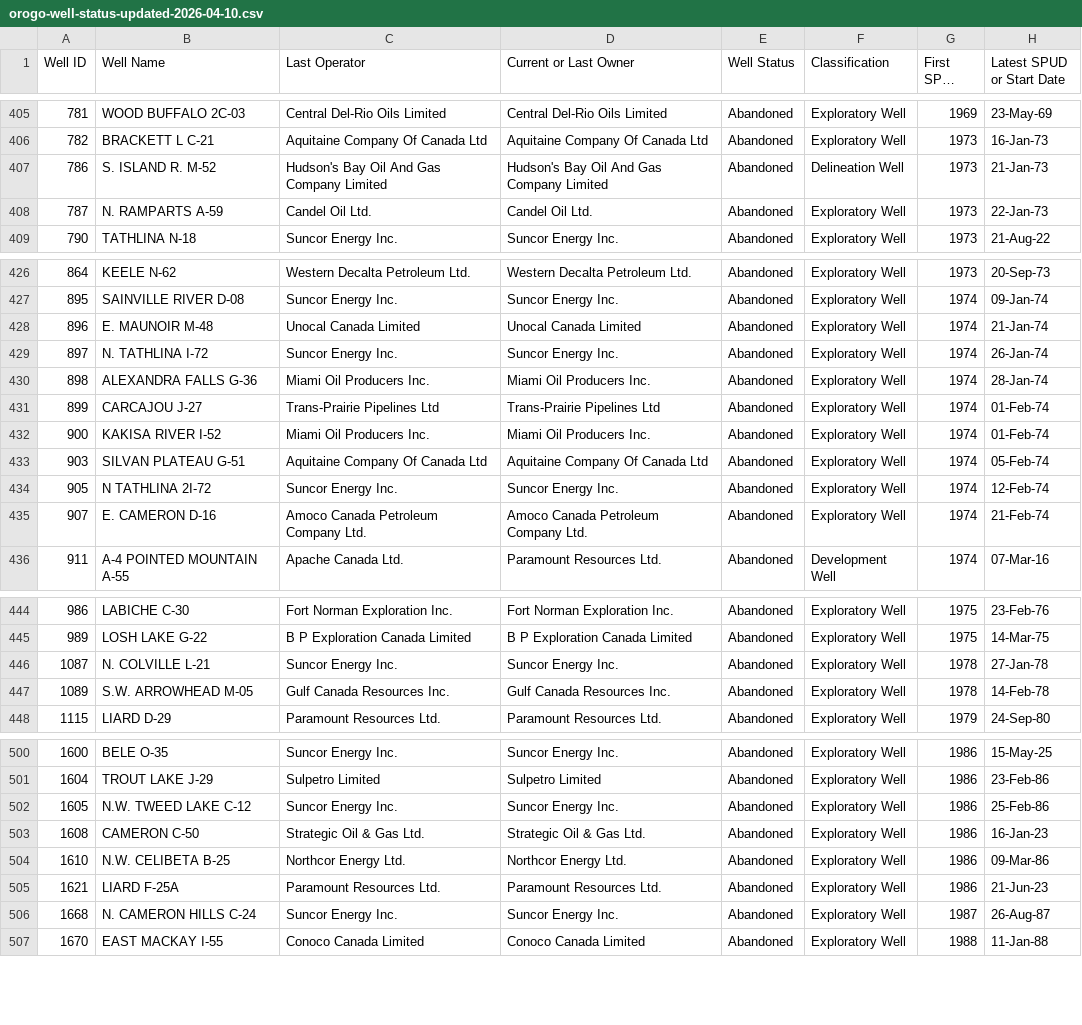
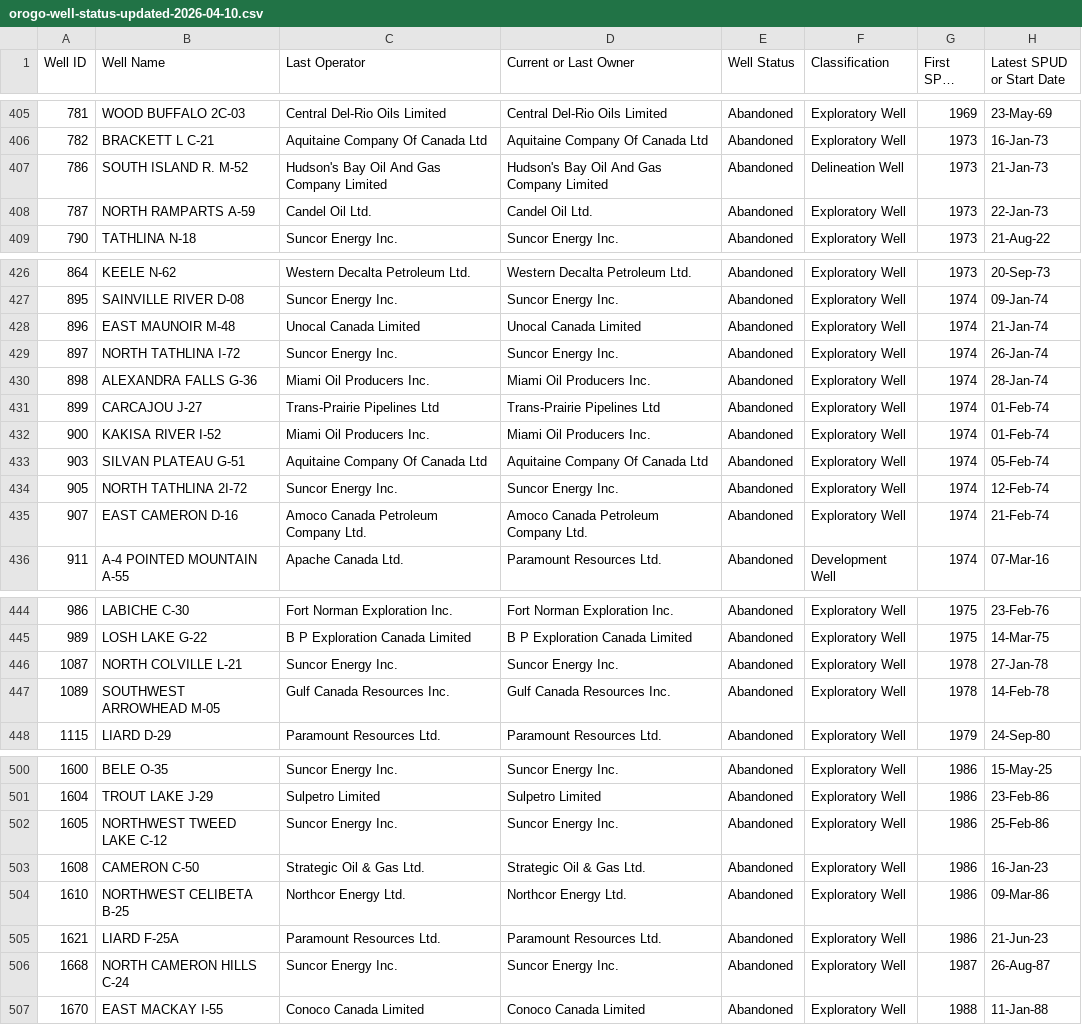
Before and after one commit to gsc-permafrost/NorthernWellSites, a CSV file: source_data/wells/NWT/orogo-well-status-updated-2026-04-10.csv, drawn as a sheet; only a part is shown, gaps mark what is left out; long unchanged cells end in …; the diff covers the shown part only; the diff names each change by its address in the sheet, - before the commit and + after, or states it on an @@ line.

Commit message:
Added CER data

```diff
--- a/source_data/wells/NWT/orogo-well-status-updated-2026-04-10.csv
+++ b/source_data/wells/NWT/orogo-well-status-updated-2026-04-10.csv
-B407 (Well Name): S. ISLAND R. M-52
+B407 (Well Name): SOUTH ISLAND R. M-52
-B408 (Well Name): N. RAMPARTS A-59
+B408 (Well Name): NORTH RAMPARTS A-59
-B428 (Well Name): E. MAUNOIR M-48
+B428 (Well Name): EAST MAUNOIR M-48
-B429 (Well Name): N. TATHLINA I-72
+B429 (Well Name): NORTH TATHLINA I-72
-B434 (Well Name): N TATHLINA 2I-72
+B434 (Well Name): NORTH TATHLINA 2I-72
-B435 (Well Name): E. CAMERON D-16
+B435 (Well Name): EAST CAMERON D-16
-B446 (Well Name): N. COLVILLE L-21
+B446 (Well Name): NORTH COLVILLE L-21
-B447 (Well Name): S.W. ARROWHEAD M-05
+B447 (Well Name): SOUTHWEST ARROWHEAD M-05
-B502 (Well Name): N.W. TWEED LAKE C-12
+B502 (Well Name): NORTHWEST TWEED LAKE C-12
-B504 (Well Name): N.W. CELIBETA B-25
+B504 (Well Name): NORTHWEST CELIBETA B-25
-B506 (Well Name): N. CAMERON HILLS C-24
+B506 (Well Name): NORTH CAMERON HILLS C-24
```
Also changed, not shown: 15 edited cells elsewhere in this file, source_data/wells/GSC/database/well_visits.csv, source_data/wells/ISR/ISR_well_report_B1.csv, 7 other files.
